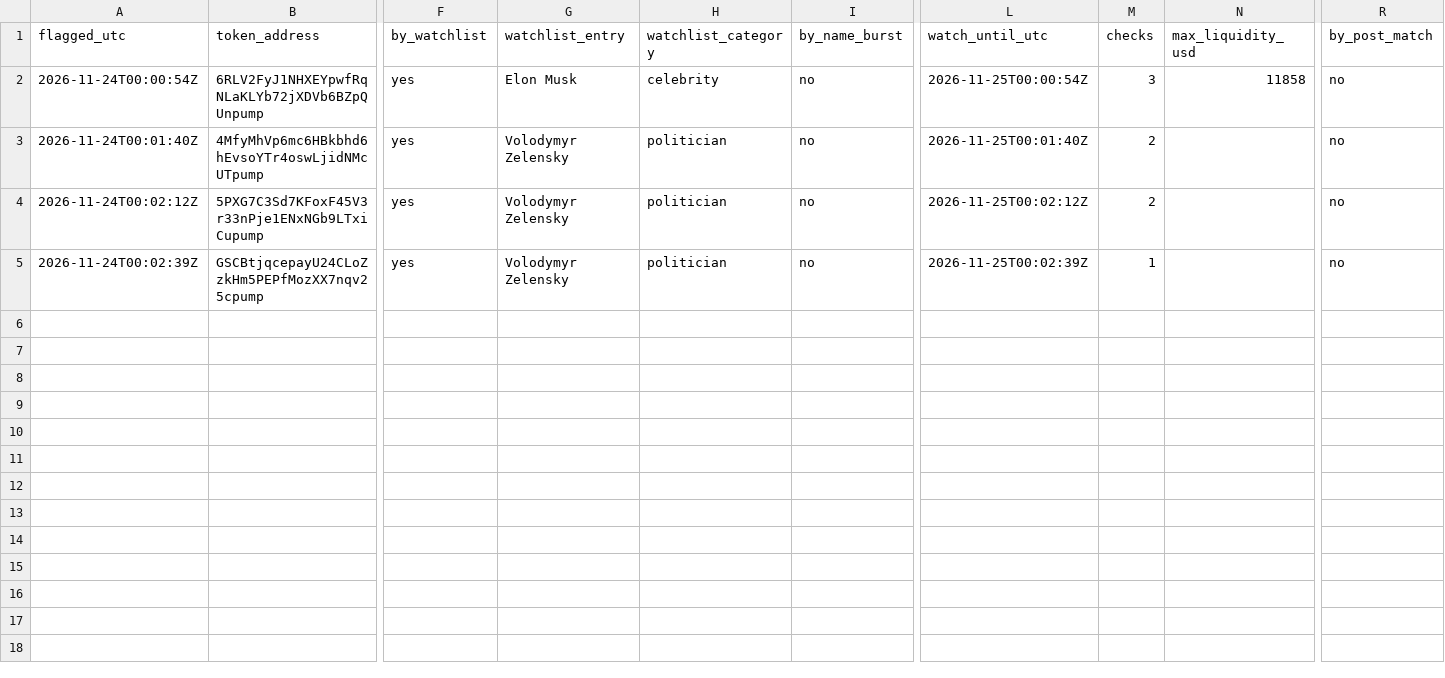
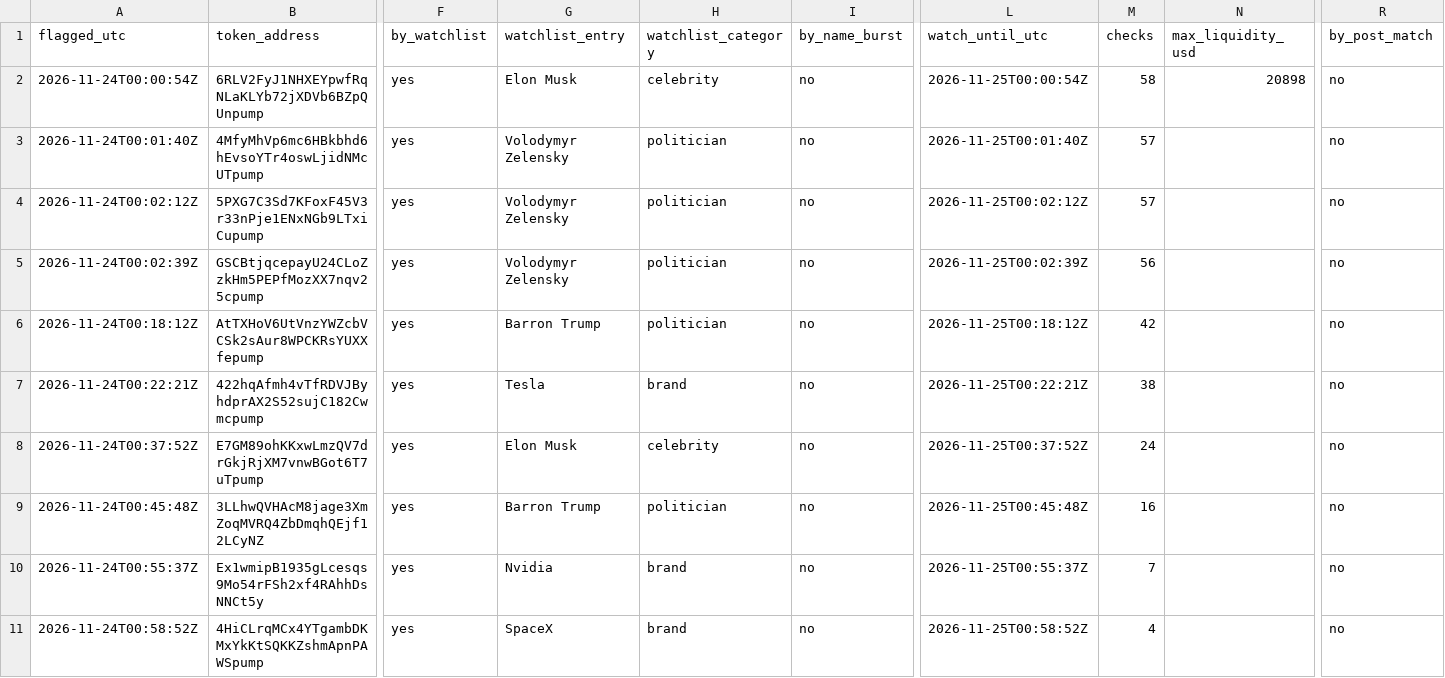
Before and after one commit to Asayed36/trading-bot, a CSV file: data/viral/flags-2026-11-24.csv, drawn as a sheet; only a part is shown, gaps mark what is left out; rows hold the shown columns only; the diff names each change by its address in the sheet, - before the commit and + after, or states it on an @@ line.

```diff
--- a/data/viral/flags-2026-11-24.csv
+++ b/data/viral/flags-2026-11-24.csv
-M2 (checks): 3
+M2 (checks): 58
-N2 (max_liquidity_usd): 11858
+N2 (max_liquidity_usd): 20898
-M3:M4 (checks): 2
+M3:M4 (checks): 57
-M5 (checks): 1
+M5 (checks): 56
+row 6: 2026-11-24T00:18:12Z | AtTXHoV6UtVnzYWZcbVCSk2sAur8WPCKRsYUXXfepump | yes | Barron Trump | politician | no | 2026-11-25T00:18:12Z | 42 |  | no
+row 7: 2026-11-24T00:22:21Z | 422hqAfmh4vTfRDVJByhdprAX2S52sujC182Cwmcpump | yes | Tesla | brand | no | 2026-11-25T00:22:21Z | 38 |  | no
+row 8: 2026-11-24T00:37:52Z | E7GM89ohKKxwLmzQV7drGkjRjXM7vnwBGot6T7uTpump | yes | Elon Musk | celebrity | no | 2026-11-25T00:37:52Z | 24 |  | no
+row 9: 2026-11-24T00:45:48Z | 3LLhwQVHAcM8jage3XmZoqMVRQ4ZbDmqhQEjf12LCyNZ | yes | Barron Trump | politician | no | 2026-11-25T00:45:48Z | 16 |  | no
+row 10: 2026-11-24T00:55:37Z | Ex1wmipB1935gLcesqs9Mo54rFSh2xf4RAhhDsNNCt5y | yes | Nvidia | brand | no | 2026-11-25T00:55:37Z | 7 |  | no
+row 11: 2026-11-24T00:58:52Z | 4HiCLrqMCx4YTgambDKMxYkKtSQKKZshmApnPAWSpump | yes | SpaceX | brand | no | 2026-11-25T00:58:52Z | 4 |  | no
```
Also changed, not shown: data/market/prices-2026-11-24.csv, data/viral/flags-2026-11-23.csv, 16 other files.
